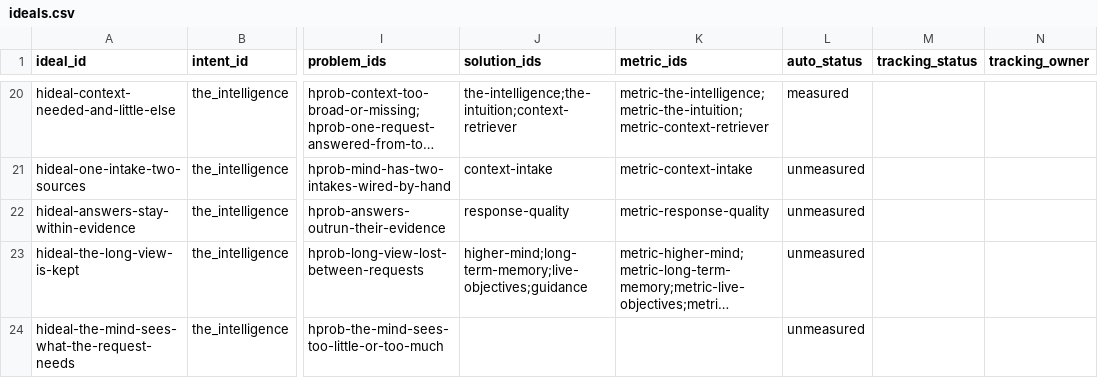
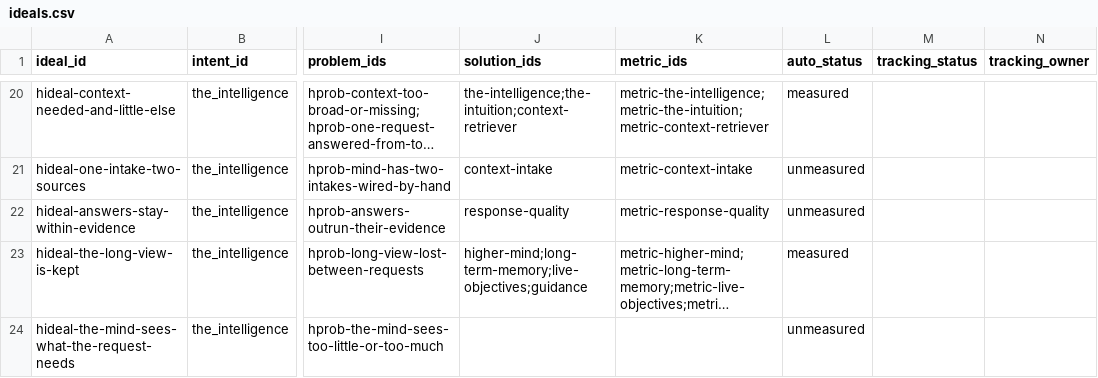
Before and after one commit to SpiritualData/ai-hub-of-hubs-structure, a CSV file: esoi/tracker/ideals.csv, drawn as a sheet; only a part is shown, gaps mark what is left out; long unchanged cells end in …; the diff covers the shown part only; the diff names each change by its address in the sheet, - before the commit and + after, or states it on an @@ line.

```diff
--- a/esoi/tracker/ideals.csv
+++ b/esoi/tracker/ideals.csv
-L23 (auto_status): unmeasured
+L23 (auto_status): measured
```
Also changed, not shown: 1 added row and 1 removed row elsewhere in this file, esoi/tracker/metrics.csv, esoi/tracker/problems.csv, 50 other files.
